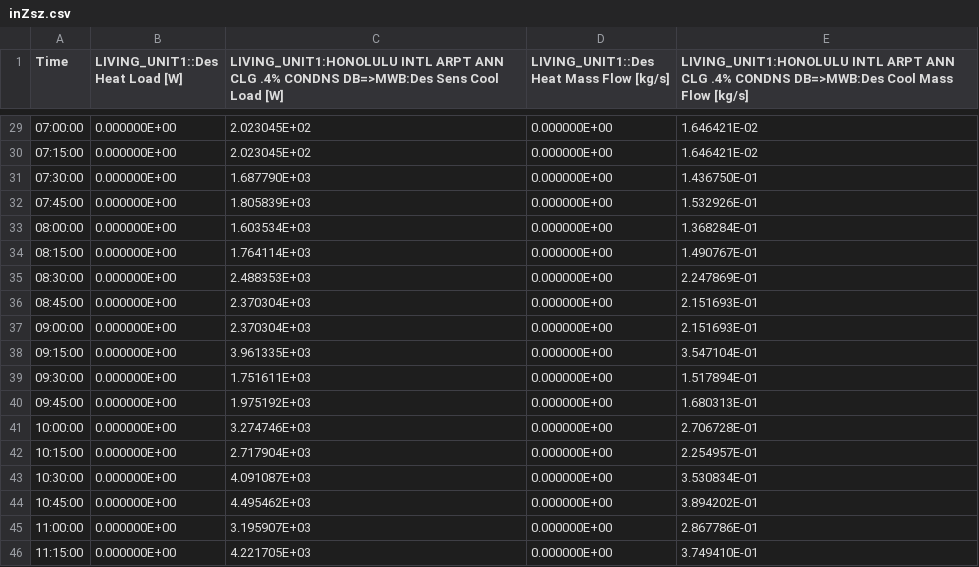
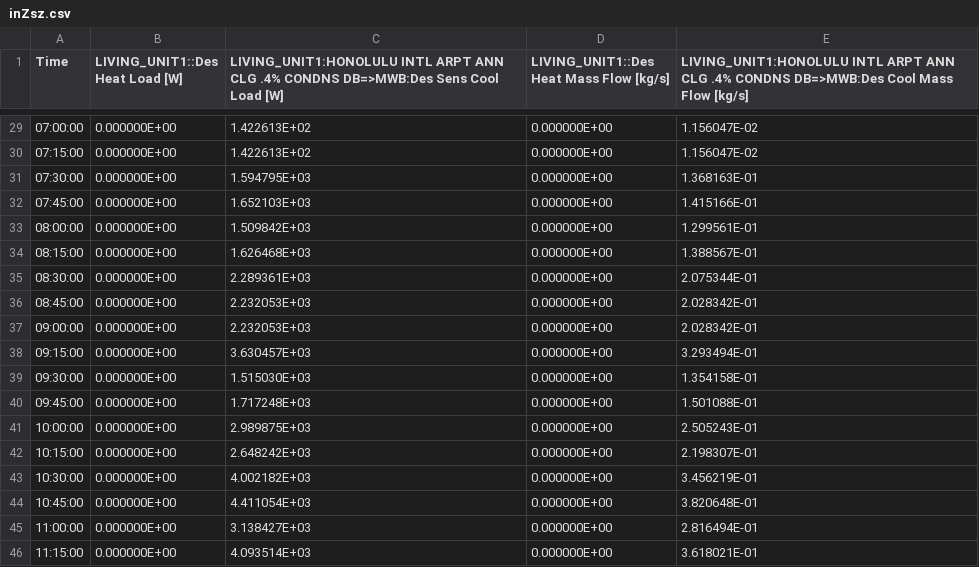
Before and after one commit to MostafaMeimand/RL-Model-for-tuning-optimization, a CSV file: RegressionModel/inZsz.csv, drawn as a sheet; only a part is shown, gaps mark what is left out; the diff covers the shown part only.

```diff
--- a/RegressionModel/inZsz.csv
+++ b/RegressionModel/inZsz.csv
@@ -29,18 +29,18 @@ Time,LIVING_UNIT1::Des Heat Load [W],LIVING_UNIT1:HONOLULU INTL ARPT ANN CLG .4%
-07:00:00,0.000000E+00,2.023045E+02,0.000000E+00,1.646421E-02
-07:15:00,0.000000E+00,2.023045E+02,0.000000E+00,1.646421E-02
-07:30:00,0.000000E+00,1.687790E+03,0.000000E+00,1.436750E-01
-07:45:00,0.000000E+00,1.805839E+03,0.000000E+00,1.532926E-01
-08:00:00,0.000000E+00,1.603534E+03,0.000000E+00,1.368284E-01
-08:15:00,0.000000E+00,1.764114E+03,0.000000E+00,1.490767E-01
-08:30:00,0.000000E+00,2.488353E+03,0.000000E+00,2.247869E-01
-08:45:00,0.000000E+00,2.370304E+03,0.000000E+00,2.151693E-01
-09:00:00,0.000000E+00,2.370304E+03,0.000000E+00,2.151693E-01
-09:15:00,0.000000E+00,3.961335E+03,0.000000E+00,3.547104E-01
-09:30:00,0.000000E+00,1.751611E+03,0.000000E+00,1.517894E-01
-09:45:00,0.000000E+00,1.975192E+03,0.000000E+00,1.680313E-01
-10:00:00,0.000000E+00,3.274746E+03,0.000000E+00,2.706728E-01
-10:15:00,0.000000E+00,2.717904E+03,0.000000E+00,2.254957E-01
-10:30:00,0.000000E+00,4.091087E+03,0.000000E+00,3.530834E-01
-10:45:00,0.000000E+00,4.495462E+03,0.000000E+00,3.894202E-01
-11:00:00,0.000000E+00,3.195907E+03,0.000000E+00,2.867786E-01
-11:15:00,0.000000E+00,4.221705E+03,0.000000E+00,3.749410E-01
+07:00:00,0.000000E+00,1.422613E+02,0.000000E+00,1.156047E-02
+07:15:00,0.000000E+00,1.422613E+02,0.000000E+00,1.156047E-02
+07:30:00,0.000000E+00,1.594795E+03,0.000000E+00,1.368163E-01
+07:45:00,0.000000E+00,1.652103E+03,0.000000E+00,1.415166E-01
+08:00:00,0.000000E+00,1.509842E+03,0.000000E+00,1.299561E-01
+08:15:00,0.000000E+00,1.626468E+03,0.000000E+00,1.388567E-01
+08:30:00,0.000000E+00,2.289361E+03,0.000000E+00,2.075344E-01
+08:45:00,0.000000E+00,2.232053E+03,0.000000E+00,2.028342E-01
+09:00:00,0.000000E+00,2.232053E+03,0.000000E+00,2.028342E-01
+09:15:00,0.000000E+00,3.630457E+03,0.000000E+00,3.293494E-01
+09:30:00,0.000000E+00,1.515030E+03,0.000000E+00,1.354158E-01
+09:45:00,0.000000E+00,1.717248E+03,0.000000E+00,1.501088E-01
+10:00:00,0.000000E+00,2.989875E+03,0.000000E+00,2.505243E-01
+10:15:00,0.000000E+00,2.648242E+03,0.000000E+00,2.198307E-01
+10:30:00,0.000000E+00,4.002182E+03,0.000000E+00,3.456219E-01
+10:45:00,0.000000E+00,4.411054E+03,0.000000E+00,3.820648E-01
+11:00:00,0.000000E+00,3.138427E+03,0.000000E+00,2.816494E-01
+11:15:00,0.000000E+00,4.093514E+03,0.000000E+00,3.618021E-01
```
Also changed, not shown: 157 edited cells elsewhere in this file, RegressionModel/inSsz.csv, RegressionModel/inTable.csv, 14 other files.
